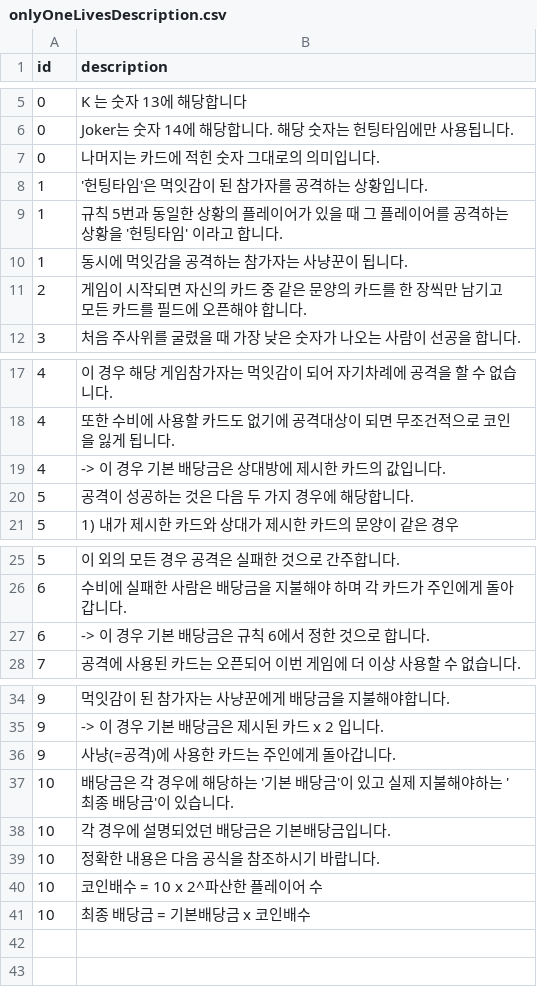
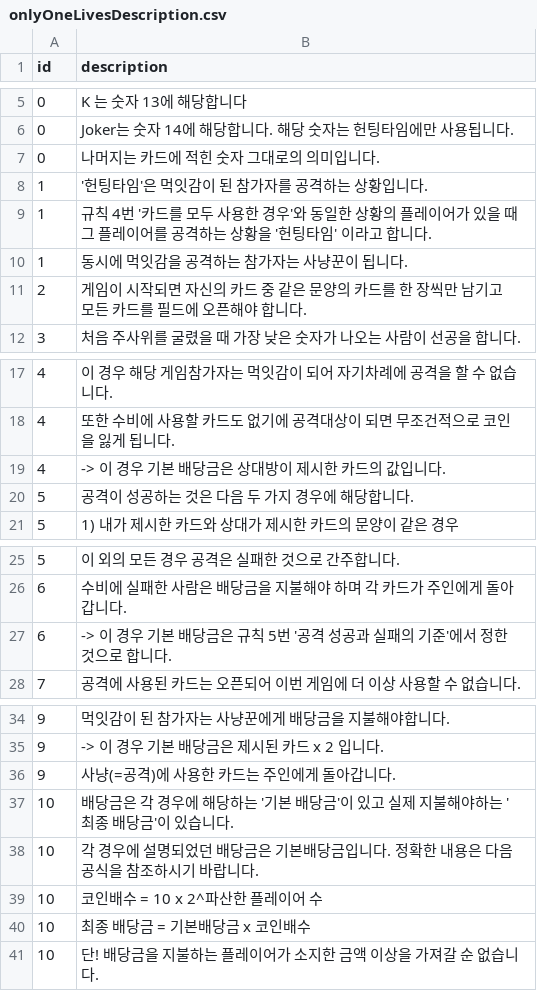
Before and after one commit to C01000011J01001010/Gambler, a CSV file: Assets/Resources/CSV/GameRule/onlyOneLivesDescription.csv, drawn as a sheet; only a part is shown, gaps mark what is left out.

```diff
--- a/Assets/Resources/CSV/GameRule/onlyOneLivesDescription.csv
+++ b/Assets/Resources/CSV/GameRule/onlyOneLivesDescription.csv
@@ -8,3 +8,3 @@ id,description
 1,'헌팅타임'은 먹잇감이 된 참가자를 공격하는 상황입니다.
-1,규칙 5번과 동일한 상황의 플레이어가 있을 때 그 플레이어를 공격하는 상황을 '헌팅타임' 이라고 합니다.
+1,규칙 4번 '카드를 모두 사용한 경우'와 동일한 상황의 플레이어가 있을 때 그 플레이어를 공격하는 상황을 '헌팅타임' 이라고 합니다.
 1,동시에 먹잇감을 공격하는 참가자는 사냥꾼이 됩니다.
@@ -18,3 +18,3 @@ id,description
 4,또한 수비에 사용할 카드도 없기에 공격대상이 되면 무조건적으로 코인을 잃게 됩니다.
-4, -> 이 경우 기본 배당금은 상대방에 제시한 카드의 값입니다.
+4, -> 이 경우 기본 배당금은 상대방이 제시한 카드의 값입니다.
 5,공격이 성공하는 것은 다음 두 가지 경우에 해당합니다.
@@ -26,3 +26,3 @@ id,description
 6,수비에 실패한 사람은 배당금을 지불해야 하며 각 카드가 주인에게 돌아갑니다.
-6, -> 이 경우 기본 배당금은 규칙 6에서 정한 것으로 합니다.
+6, -> 이 경우 기본 배당금은 규칙 5번 '공격 성공과 실패의 기준'에서 정한 것으로 합니다.
 7,공격에 사용된 카드는 오픈되어 이번 게임에 더 이상 사용할 수 없습니다.
@@ -37,5 +37,5 @@ id,description
 10,배당금은 각 경우에 해당하는 '기본 배당금'이 있고 실제 지불해야하는 '최종 배당금'이 있습니다.
-10,각 경우에 설명되었던 배당금은 기본배당금입니다.
-10,정확한 내용은 다음 공식을 참조하시기 바랍니다.
+10,각 경우에 설명되었던 배당금은 기본배당금입니다. 정확한 내용은 다음 공식을 참조하시기 바랍니다.
 10,코인배수 = 10 x 2^파산한 플레이어 수
 10,최종 배당금 = 기본배당금 x 코인배수
+10,단! 배당금을 지불하는 플레이어가 소지한 금액 이상을 가져갈 순 없습니다.
```
Also changed, not shown: Assets/Resources/CSV/Quest/Quest.csv, Assets/Resources/CSV/Quest/QuestDescription.csv, 11 other files.
